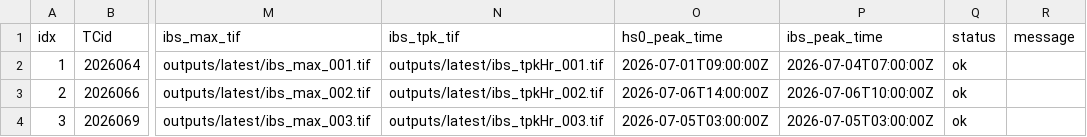
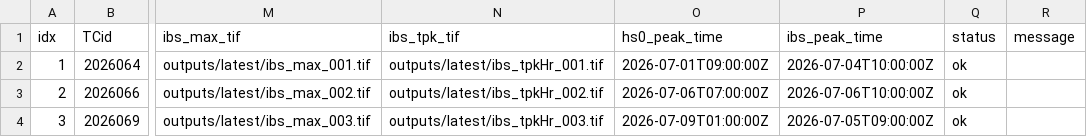
Before and after one commit to JulianOG/cyclone_ocean_waves, a CSV file: outputs/latest/index.csv, drawn as a sheet; only a part is shown, gaps mark what is left out; the diff names each change by its address in the sheet, - before the commit and + after, or states it on an @@ line.

```diff
--- a/outputs/latest/index.csv
+++ b/outputs/latest/index.csv
-P2 (ibs_peak_time): 2026-07-04T07:00:00Z
+P2 (ibs_peak_time): 2026-07-04T10:00:00Z
-O3 (hs0_peak_time): 2026-07-06T14:00:00Z
+O3 (hs0_peak_time): 2026-07-06T07:00:00Z
-O4 (hs0_peak_time): 2026-07-05T03:00:00Z
+O4 (hs0_peak_time): 2026-07-09T01:00:00Z
-P4 (ibs_peak_time): 2026-07-05T03:00:00Z
+P4 (ibs_peak_time): 2026-07-05T09:00:00Z
```
Also changed, not shown: 17 other files.
